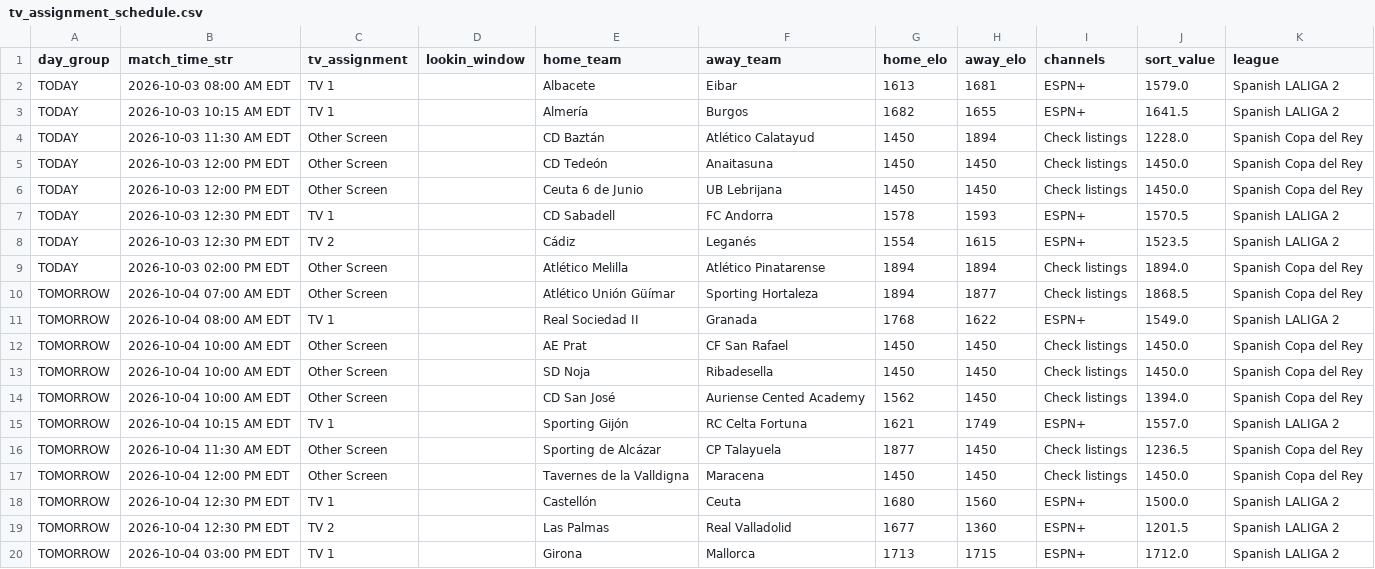
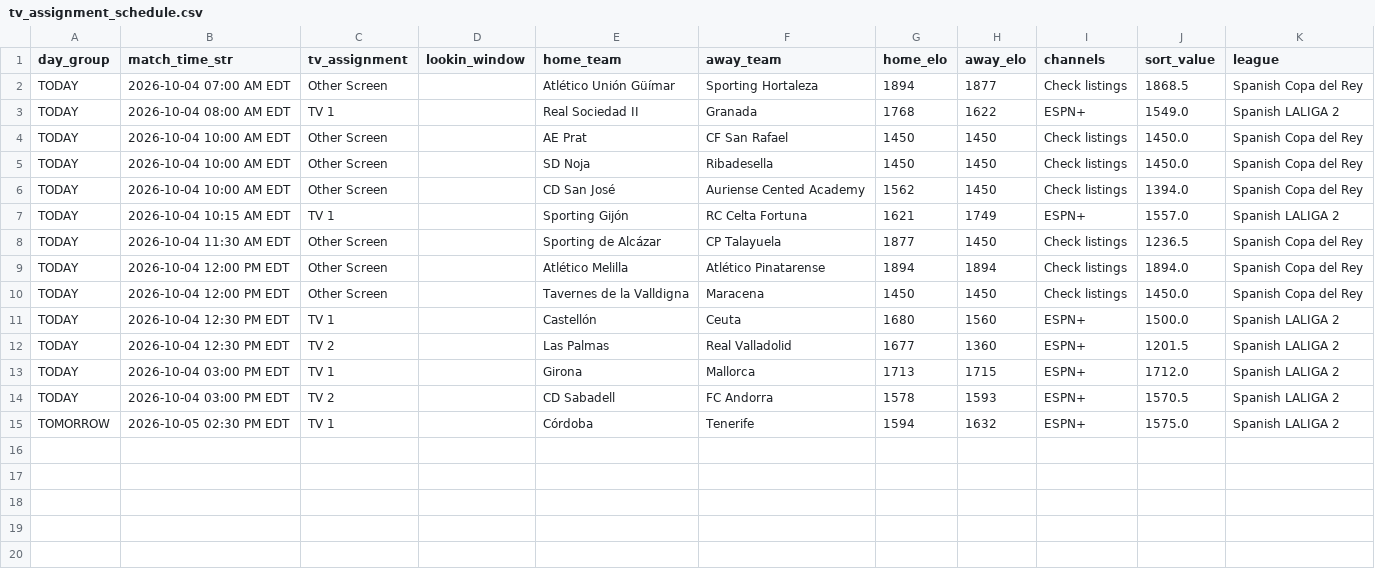
Before and after one commit to mjhillman-lab/soccer-scheduler, a CSV file: tv_assignment_schedule.csv, drawn as a sheet.

```diff
--- a/tv_assignment_schedule.csv
+++ b/tv_assignment_schedule.csv
@@ -1,20 +1,15 @@
 day_group,match_time_str,tv_assignment,lookin_window,home_team,away_team,home_elo,away_elo,channels,sort_value,league
-TODAY,2026-10-03 08:00 AM EDT,TV 1,,Albacete,Eibar,1613,1681,ESPN+,1579.0,Spanish LALIGA 2
-TODAY,2026-10-03 10:15 AM EDT,TV 1,,Almería,Burgos,1682,1655,ESPN+,1641.5,Spanish LALIGA 2
-TODAY,2026-10-03 11:30 AM EDT,Other Screen,,CD Baztán,Atlético Calatayud,1450,1894,Check listings,1228.0,Spanish Copa del Rey
-TODAY,2026-10-03 12:00 PM EDT,Other Screen,,CD Tedeón,Anaitasuna,1450,1450,Check listings,1450.0,Spanish Copa del Rey
-TODAY,2026-10-03 12:00 PM EDT,Other Screen,,Ceuta 6 de Junio,UB Lebrijana,1450,1450,Check listings,1450.0,Spanish Copa del Rey
-TODAY,2026-10-03 12:30 PM EDT,TV 1,,CD Sabadell,FC Andorra,1578,1593,ESPN+,1570.5,Spanish LALIGA 2
-TODAY,2026-10-03 12:30 PM EDT,TV 2,,Cádiz,Leganés,1554,1615,ESPN+,1523.5,Spanish LALIGA 2
-TODAY,2026-10-03 02:00 PM EDT,Other Screen,,Atlético Melilla,Atlético Pinatarense,1894,1894,Check listings,1894.0,Spanish Copa del Rey
-TOMORROW,2026-10-04 07:00 AM EDT,Other Screen,,Atlético Unión Güímar,Sporting Hortaleza,1894,1877,Check listings,1868.5,Spanish Copa del Rey
-TOMORROW,2026-10-04 08:00 AM EDT,TV 1,,Real Sociedad II,Granada,1768,1622,ESPN+,1549.0,Spanish LALIGA 2
-TOMORROW,2026-10-04 10:00 AM EDT,Other Screen,,AE Prat,CF San Rafael,1450,1450,Check listings,1450.0,Spanish Copa del Rey
-TOMORROW,2026-10-04 10:00 AM EDT,Other Screen,,SD Noja,Ribadesella,1450,1450,Check listings,1450.0,Spanish Copa del Rey
-TOMORROW,2026-10-04 10:00 AM EDT,Other Screen,,CD San José,Auriense Cented Academy,1562,1450,Check listings,1394.0,Spanish Copa del Rey
-TOMORROW,2026-10-04 10:15 AM EDT,TV 1,,Sporting Gijón,RC Celta Fortuna,1621,1749,ESPN+,1557.0,Spanish LALIGA 2
-TOMORROW,2026-10-04 11:30 AM EDT,Other Screen,,Sporting de Alcázar,CP Talayuela,1877,1450,Check listings,1236.5,Spanish Copa del Rey
-TOMORROW,2026-10-04 12:00 PM EDT,Other Screen,,Tavernes de la Valldigna,Maracena,1450,1450,Check listings,1450.0,Spanish Copa del Rey
-TOMORROW,2026-10-04 12:30 PM EDT,TV 1,,Castellón,Ceuta,1680,1560,ESPN+,1500.0,Spanish LALIGA 2
-TOMORROW,2026-10-04 12:30 PM EDT,TV 2,,Las Palmas,Real Valladolid,1677,1360,ESPN+,1201.5,Spanish LALIGA 2
-TOMORROW,2026-10-04 03:00 PM EDT,TV 1,,Girona,Mallorca,1713,1715,ESPN+,1712.0,Spanish LALIGA 2
+TODAY,2026-10-04 07:00 AM EDT,Other Screen,,Atlético Unión Güímar,Sporting Hortaleza,1894,1877,Check listings,1868.5,Spanish Copa del Rey
+TODAY,2026-10-04 08:00 AM EDT,TV 1,,Real Sociedad II,Granada,1768,1622,ESPN+,1549.0,Spanish LALIGA 2
+TODAY,2026-10-04 10:00 AM EDT,Other Screen,,AE Prat,CF San Rafael,1450,1450,Check listings,1450.0,Spanish Copa del Rey
+TODAY,2026-10-04 10:00 AM EDT,Other Screen,,SD Noja,Ribadesella,1450,1450,Check listings,1450.0,Spanish Copa del Rey
+TODAY,2026-10-04 10:00 AM EDT,Other Screen,,CD San José,Auriense Cented Academy,1562,1450,Check listings,1394.0,Spanish Copa del Rey
+TODAY,2026-10-04 10:15 AM EDT,TV 1,,Sporting Gijón,RC Celta Fortuna,1621,1749,ESPN+,1557.0,Spanish LALIGA 2
+TODAY,2026-10-04 11:30 AM EDT,Other Screen,,Sporting de Alcázar,CP Talayuela,1877,1450,Check listings,1236.5,Spanish Copa del Rey
+TODAY,2026-10-04 12:00 PM EDT,Other Screen,,Atlético Melilla,Atlético Pinatarense,1894,1894,Check listings,1894.0,Spanish Copa del Rey
+TODAY,2026-10-04 12:00 PM EDT,Other Screen,,Tavernes de la Valldigna,Maracena,1450,1450,Check listings,1450.0,Spanish Copa del Rey
+TODAY,2026-10-04 12:30 PM EDT,TV 1,,Castellón,Ceuta,1680,1560,ESPN+,1500.0,Spanish LALIGA 2
+TODAY,2026-10-04 12:30 PM EDT,TV 2,,Las Palmas,Real Valladolid,1677,1360,ESPN+,1201.5,Spanish LALIGA 2
+TODAY,2026-10-04 03:00 PM EDT,TV 1,,Girona,Mallorca,1713,1715,ESPN+,1712.0,Spanish LALIGA 2
+TODAY,2026-10-04 03:00 PM EDT,TV 2,,CD Sabadell,FC Andorra,1578,1593,ESPN+,1570.5,Spanish LALIGA 2
+TOMORROW,2026-10-05 02:30 PM EDT,TV 1,,Córdoba,Tenerife,1594,1632,ESPN+,1575.0,Spanish LALIGA 2
```
Also changed, not shown: 2 other files.
